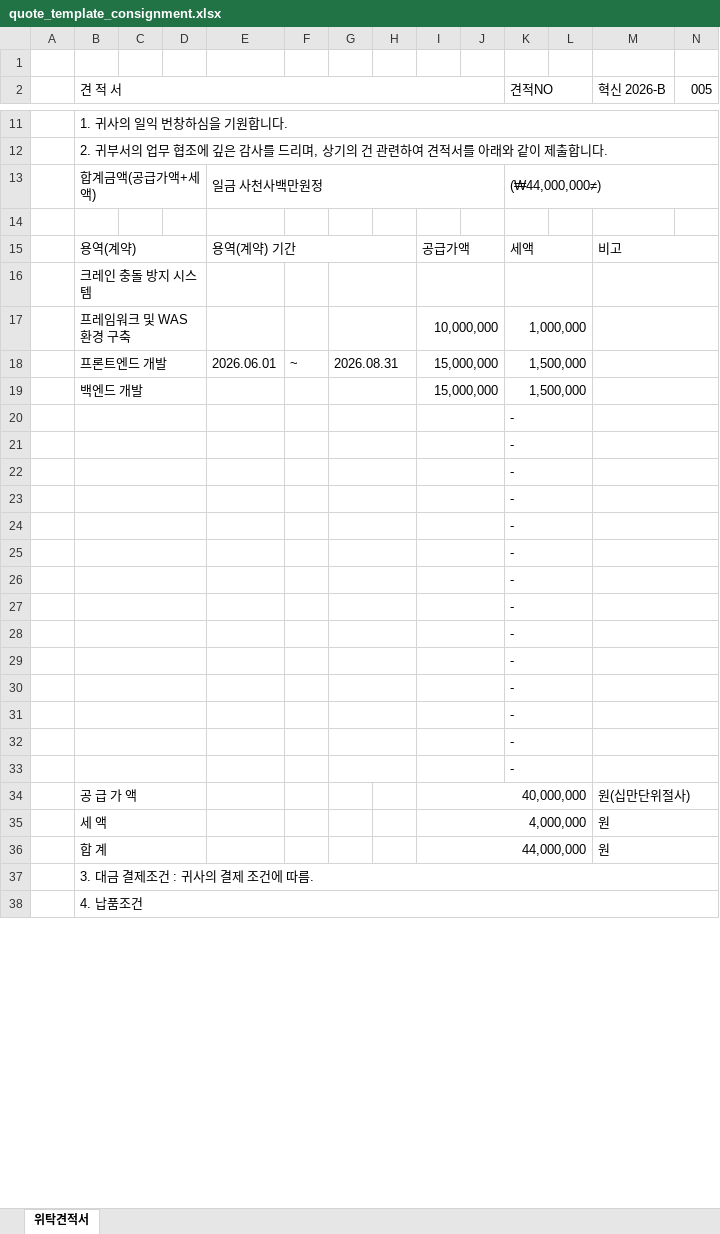
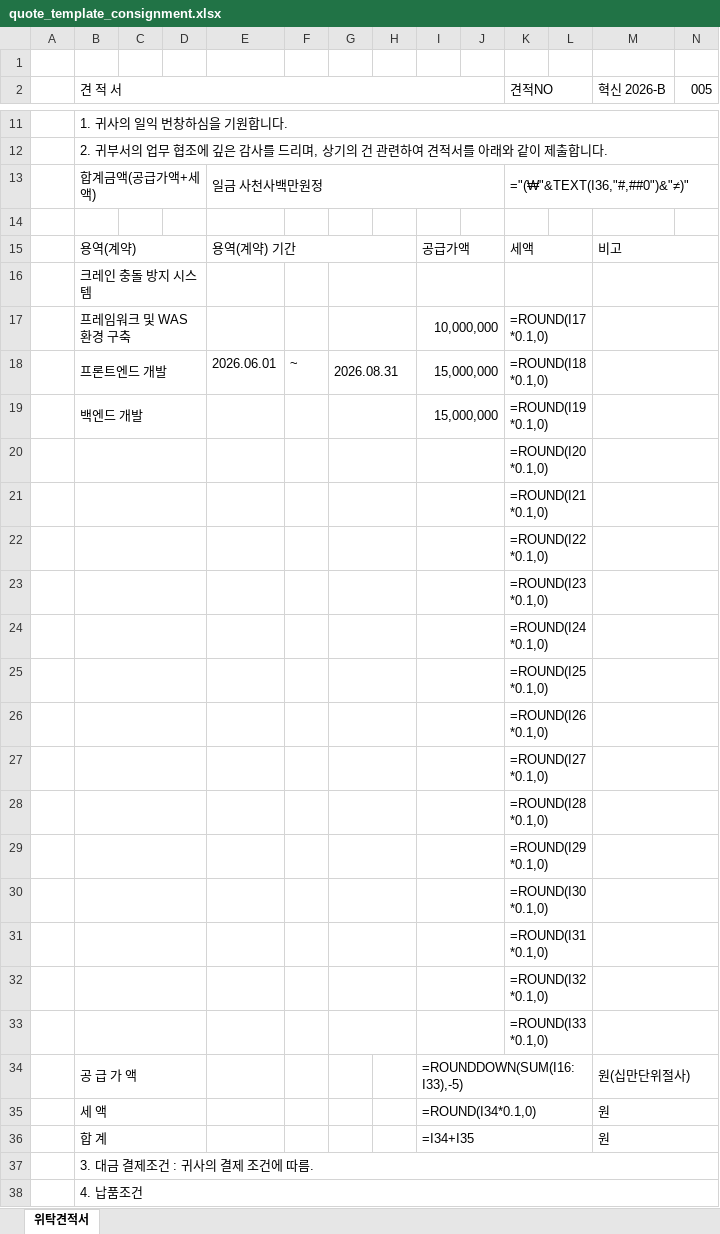
Before and after one commit to seungmin2026210/PlayAI_Sotec, an Excel workbook: backend/app/assets/quote_template_consignment.xlsx, sheet 위탁견적서, drawn as a sheet; only a part is shown, gaps mark what is left out; values as stored, in another font and other column widths than the file's, no cell formats; formulas without a stored value are shown as written; the diff names each change by its address in the sheet, - before the commit and + after, or states it on an @@ line.

```diff
--- a/backend/app/assets/quote_template_consignment.xlsx (sheet 위탁견적서)
+++ b/backend/app/assets/quote_template_consignment.xlsx (sheet 위탁견적서)
-K13 (견적NO): (₩44,000,000≠)
+K13 (견적NO): ="(₩"&TEXT(I36,"#,##0")&"≠)"
-K17 (견적NO): 1,000,000
+K17 (견적NO): =ROUND(I17*0.1,0)
-K18 (견적NO): 1,500,000
+K18 (견적NO): =ROUND(I18*0.1,0)
-K19 (견적NO): 1,500,000
+K19 (견적NO): =ROUND(I19*0.1,0)
-K20 (견적NO): -
+K20 (견적NO): =ROUND(I20*0.1,0)
-K21 (견적NO): -
+K21 (견적NO): =ROUND(I21*0.1,0)
-K22 (견적NO): -
+K22 (견적NO): =ROUND(I22*0.1,0)
-K23 (견적NO): -
+K23 (견적NO): =ROUND(I23*0.1,0)
-K24 (견적NO): -
+K24 (견적NO): =ROUND(I24*0.1,0)
-K25 (견적NO): -
+K25 (견적NO): =ROUND(I25*0.1,0)
-K26 (견적NO): -
+K26 (견적NO): =ROUND(I26*0.1,0)
-K27 (견적NO): -
+K27 (견적NO): =ROUND(I27*0.1,0)
-K28 (견적NO): -
+K28 (견적NO): =ROUND(I28*0.1,0)
-K29 (견적NO): -
+K29 (견적NO): =ROUND(I29*0.1,0)
-K30 (견적NO): -
+K30 (견적NO): =ROUND(I30*0.1,0)
-K31 (견적NO): -
+K31 (견적NO): =ROUND(I31*0.1,0)
-K32 (견적NO): -
+K32 (견적NO): =ROUND(I32*0.1,0)
-K33 (견적NO): -
+K33 (견적NO): =ROUND(I33*0.1,0)
-I34: 40,000,000
+I34: =ROUNDDOWN(SUM(I16:I33),-5)
-I35: 4,000,000
+I35: =ROUND(I34*0.1,0)
-I36: 44,000,000
+I36: =I34+I35
```
Also changed, not shown: cell formats, 2 other files.
